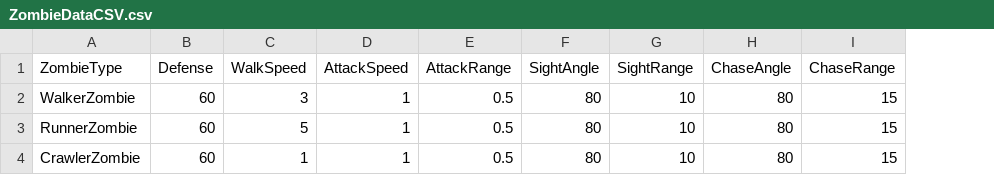
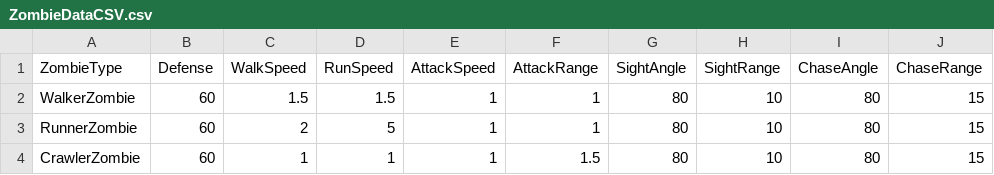
Before and after one commit to ProjectZP/ZP, a CSV file: ProjectZP/Assets/Resources/Prefabs/BHS/ZombieDataCSV.csv, drawn as a sheet; only a part is shown; addresses are those after the commit; the diff names each change by its address in the sheet, - before the commit and + after, or states it on an @@ line.

Commit message:
Zombie Data Load

```diff
--- a/ProjectZP/Assets/Resources/Prefabs/BHS/ZombieDataCSV.csv
+++ b/ProjectZP/Assets/Resources/Prefabs/BHS/ZombieDataCSV.csv
+column D (RunSpeed), rows 2-4: 1.5 | 5 | 1
-C2 (WalkSpeed): 3
+C2 (WalkSpeed): 1.5
-F2:F3 (AttackRange): 0.5
+F2:F3 (AttackRange): 1
-C3 (WalkSpeed): 5
+C3 (WalkSpeed): 2
-F4 (AttackRange): 0.5
+F4 (AttackRange): 1.5
```
Also changed, not shown: 9 other files.
